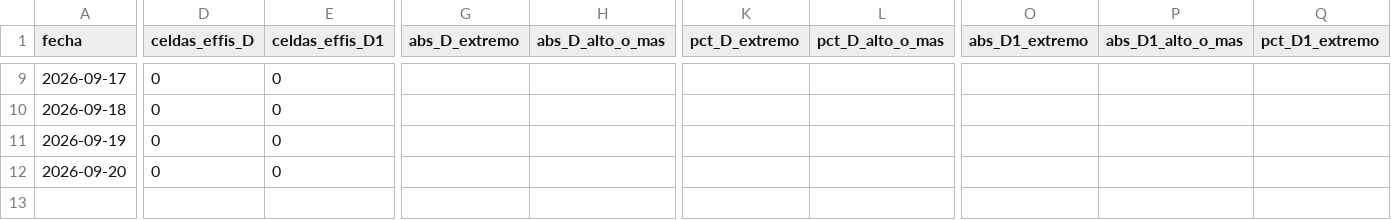
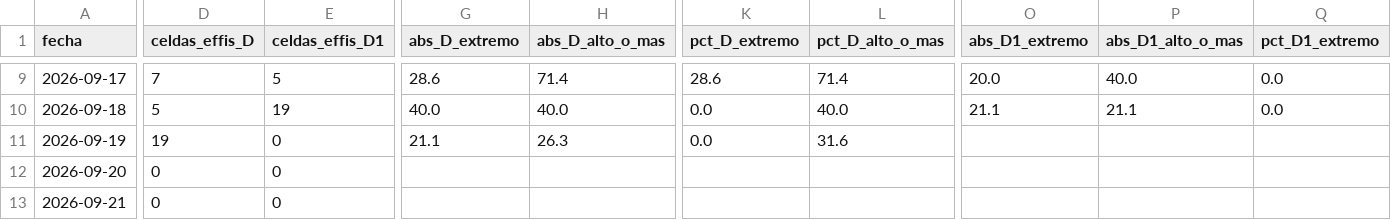
Before and after one commit to JuanUtrilla/tfm-riesgo-incendios, a CSV file: publicado/verificacion.csv, drawn as a sheet; only a part is shown, gaps mark what is left out; rows hold the shown columns only; the diff covers the shown part only; the diff names each change by its address in the sheet, - before the commit and + after, or states it on an @@ line.

```diff
--- a/publicado/verificacion.csv
+++ b/publicado/verificacion.csv
-D9 (celdas_effis_D): 0
+D9 (celdas_effis_D): 7
-E9 (celdas_effis_D1): 0
+E9 (celdas_effis_D1): 5
-G9 (abs_D_extremo): (empty)
+G9 (abs_D_extremo): 28.6
-H9 (abs_D_alto_o_mas): (empty)
+H9 (abs_D_alto_o_mas): 71.4
-K9 (pct_D_extremo): (empty)
+K9 (pct_D_extremo): 28.6
-L9 (pct_D_alto_o_mas): (empty)
+L9 (pct_D_alto_o_mas): 71.4
-O9 (abs_D1_extremo): (empty)
+O9 (abs_D1_extremo): 20.0
-P9 (abs_D1_alto_o_mas): (empty)
+P9 (abs_D1_alto_o_mas): 40.0
-Q9:Q10 (pct_D1_extremo): (empty)
+Q9:Q10 (pct_D1_extremo): 0.0
-D10 (celdas_effis_D): 0
+D10 (celdas_effis_D): 5
-E10 (celdas_effis_D1): 0
+E10 (celdas_effis_D1): 19
-G10 (abs_D_extremo): (empty)
+G10 (abs_D_extremo): 40.0
-H10 (abs_D_alto_o_mas): (empty)
+H10 (abs_D_alto_o_mas): 40.0
-K10:K11 (pct_D_extremo): (empty)
+K10:K11 (pct_D_extremo): 0.0
-L10 (pct_D_alto_o_mas): (empty)
+L10 (pct_D_alto_o_mas): 40.0
-O10 (abs_D1_extremo): (empty)
+O10 (abs_D1_extremo): 21.1
-P10 (abs_D1_alto_o_mas): (empty)
+P10 (abs_D1_alto_o_mas): 21.1
-D11 (celdas_effis_D): 0
+D11 (celdas_effis_D): 19
-G11 (abs_D_extremo): (empty)
+G11 (abs_D_extremo): 21.1
-H11 (abs_D_alto_o_mas): (empty)
+H11 (abs_D_alto_o_mas): 26.3
-L11 (pct_D_alto_o_mas): (empty)
+L11 (pct_D_alto_o_mas): 31.6
+row 13: 2026-09-21 | 0 | 0
```
Also changed, not shown: 27 edited cells elsewhere in this file, 19 other files.
